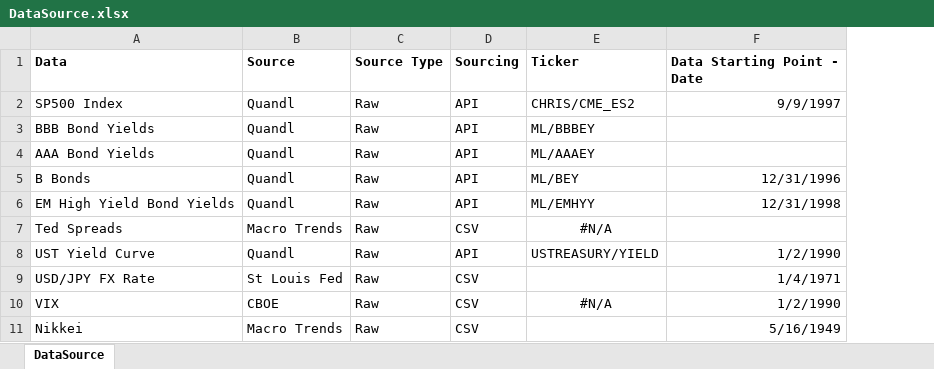
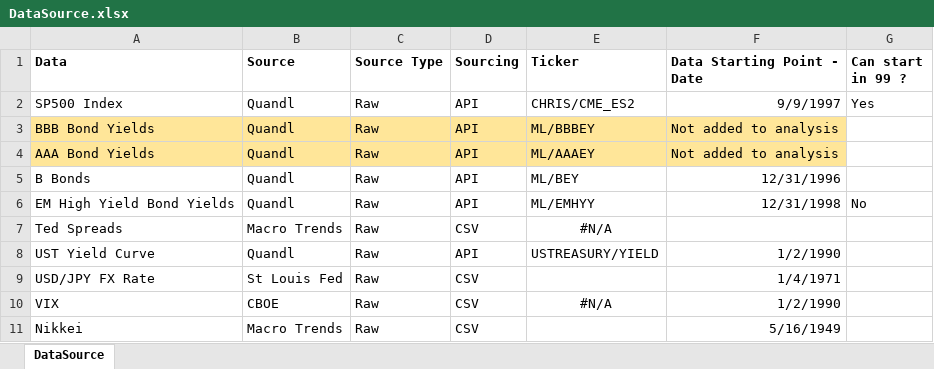
Before and after one commit to gfisherjr/Market_Indicator_Machine_Learning, an Excel workbook: Dev/Ben/DataSource.xlsx, sheet DataSource, drawn as a sheet; values as stored, in another font and other column widths than the file's, no borders; the diff names each change by its address in the sheet, - before the commit and + after, or states it on an @@ line.

Commit message:
Ben Update - July 16th
Adding more data - EM Bonds, USD/JPY, VIX

```diff
--- a/Dev/Ben/DataSource.xlsx (sheet DataSource)
+++ b/Dev/Ben/DataSource.xlsx (sheet DataSource)
+column G (Can start in 99 ?), rows 2-6: Yes |  |  |  | No
-A3:F4 fill: none
+A3:F4 fill: #FFE699
-F3:F4 (Data Starting Point - Date): (empty)
+F3:F4 (Data Starting Point - Date): Not added to analysis
```
Also changed, not shown: 9 other files.
